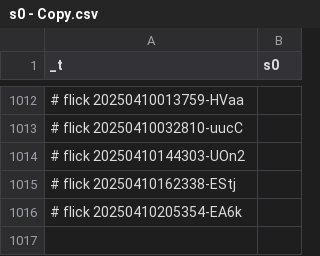
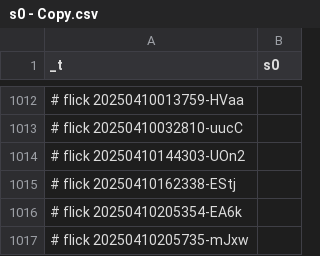
Before and after one commit to abikesa/phantom, a CSV file: kitabo/ensi/nis/App/assets/csv/s0 - Copy.csv, drawn as a sheet; only a part is shown, gaps mark what is left out; the diff names each change by its address in the sheet, - before the commit and + after, or states it on an @@ line.

Commit message:
kitabo/ensi/nis/App/assets/csv/s0 - Copy.csv

```diff
--- a/kitabo/ensi/nis/App/assets/csv/s0 - Copy.csv
+++ b/kitabo/ensi/nis/App/assets/csv/s0 - Copy.csv
+row 1017: # flick 20250410205735-mJxw
```
